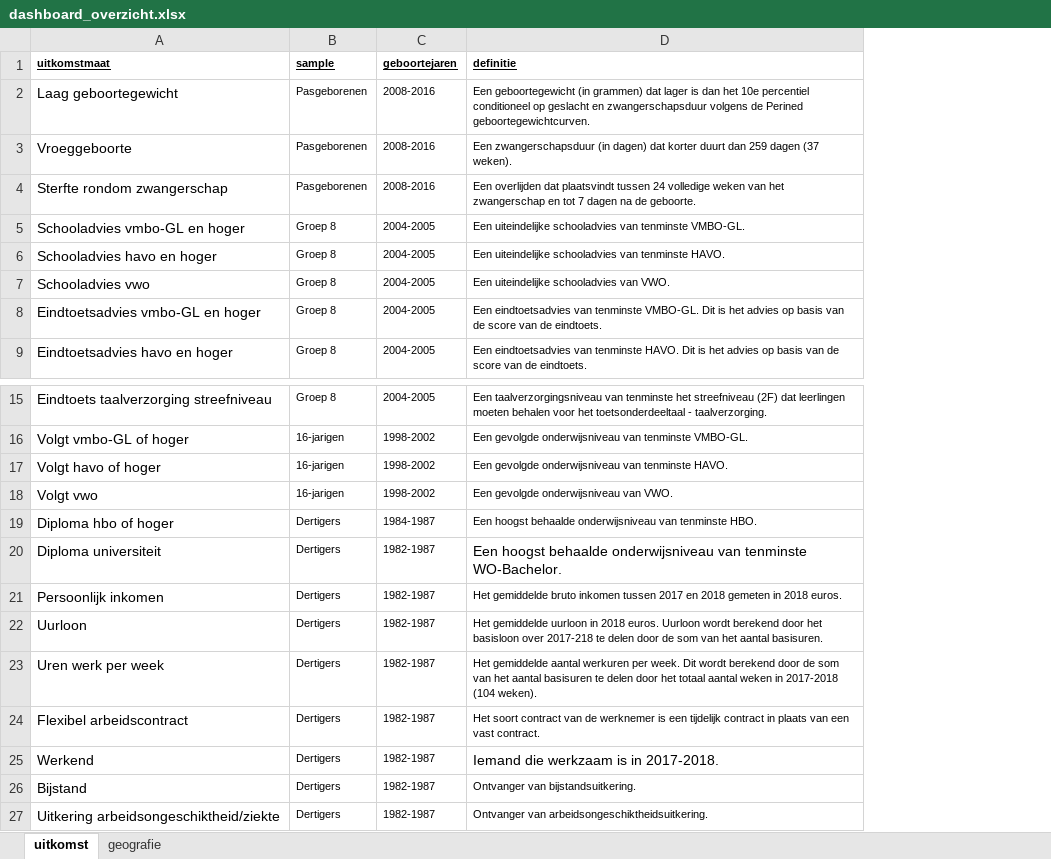
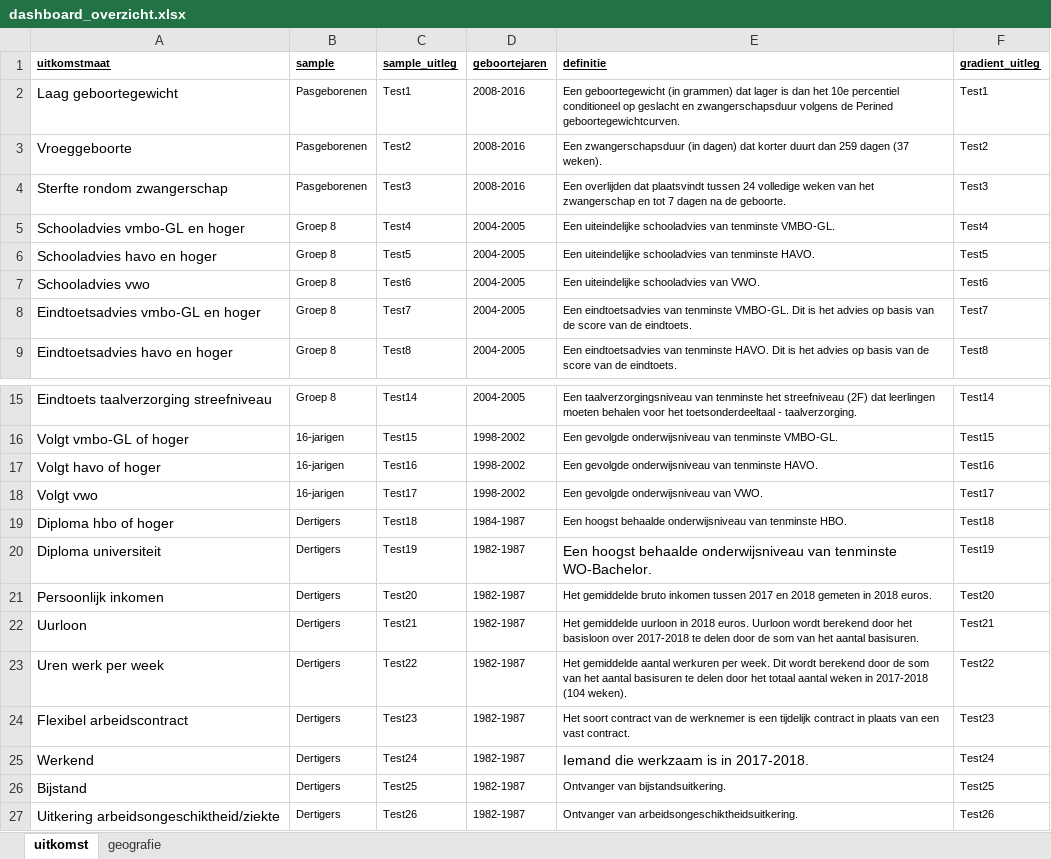
Before and after one commit to Helenlam20/kenniscentrumongelijkheid, an Excel workbook: data/dashboard_overzicht.xlsx, sheet uitkomst, drawn as a sheet; only a part is shown, gaps mark what is left out; values as stored, in another font and other column widths than the file's, no borders; addresses are those after the commit; the diff names each change by its address in the sheet, - before the commit and + after, or states it on an @@ line.

```diff
--- a/data/dashboard_overzicht.xlsx (sheet uitkomst)
+++ b/data/dashboard_overzicht.xlsx (sheet uitkomst)
+column C (sample_uitleg), rows 2-9: Test1 | Test2 | Test3 | Test4 | Test5 | Test6 | Test7 | Test8; rows 15-27: Test14 | Test15 | Test16 | Test17 | Test18 | Test19 | Test20 | Test21 | Test22 | Test23 | Test24 | Test25 | Test26
+column F (gradient_uitleg), rows 2-9: Test1 | Test2 | Test3 | Test4 | Test5 | Test6 | Test7 | Test8; rows 15-27: Test14 | Test15 | Test16 | Test17 | Test18 | Test19 | Test20 | Test21 | Test22 | Test23 | Test24 | Test25 | Test26
-E22 (definitie): …basisloon over 2017-218 te delen…
+E22 (definitie): …basisloon over 2017-2018 te delen…
```
Also changed, not shown: 9 other files.
